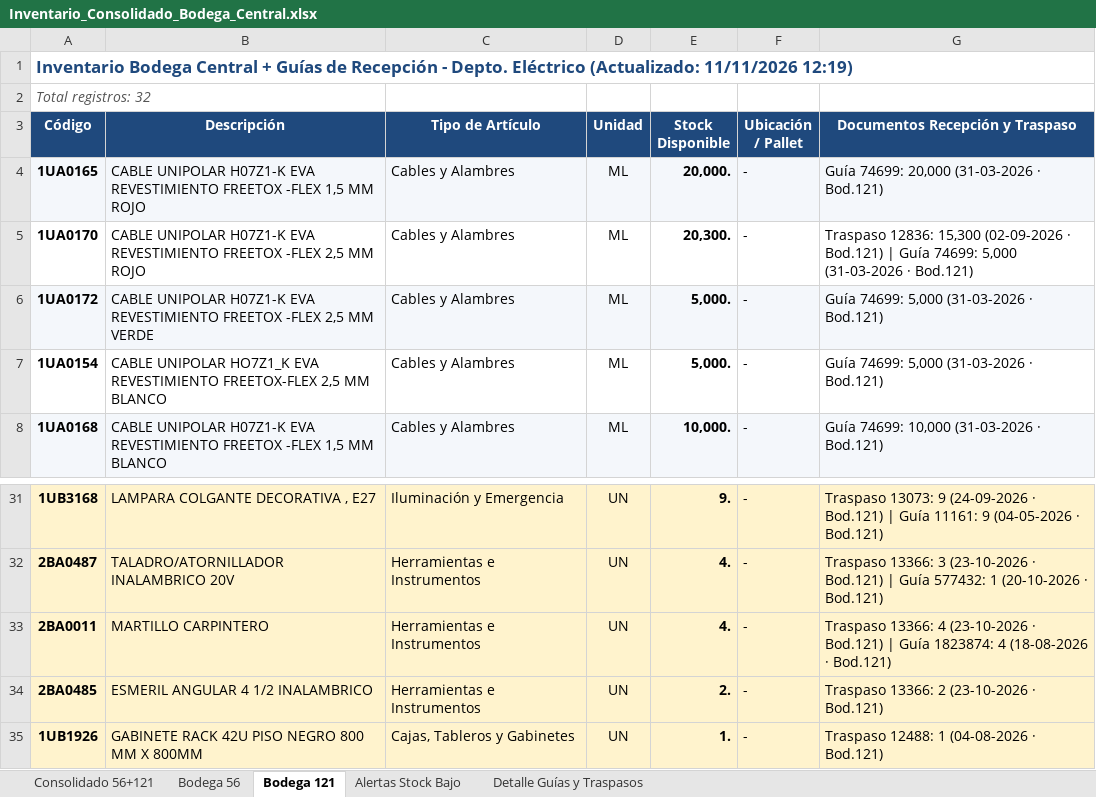
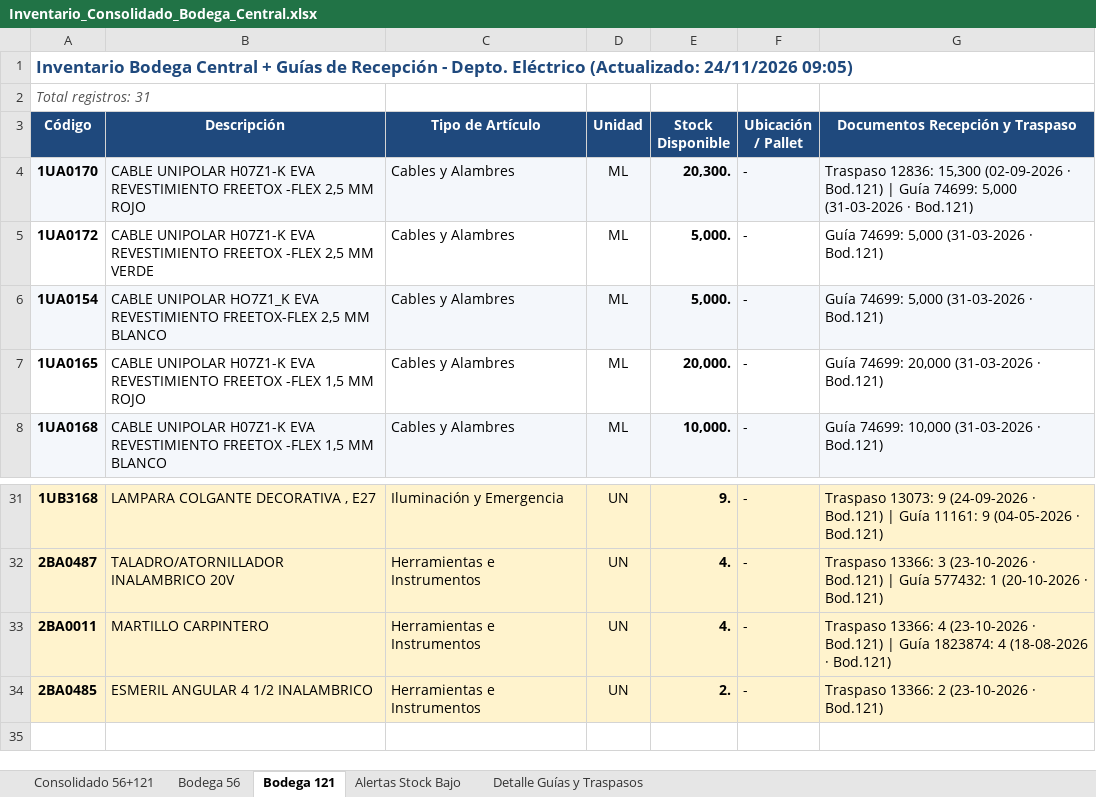
Before and after one commit to InventarioBC/BODEGA-CENTRAL, an Excel workbook: Inventario_Consolidado_Bodega_Central.xlsx, sheet Bodega 121, drawn as a sheet; only a part is shown, gaps mark what is left out; values as stored, in another font and other column widths than the file's, no borders; removed rows and columns are numbered as before the commit, all else as after; the diff names each change by its address in the sheet, - before the commit and + after, or states it on an @@ line.

```diff
--- a/Inventario_Consolidado_Bodega_Central.xlsx (sheet Bodega 121)
+++ b/Inventario_Consolidado_Bodega_Central.xlsx (sheet Bodega 121)
-A1 (Código): …Eléctrico (Actualizado: 11/11/2026 12:19)
+A1 (Código): …Eléctrico (Actualizado: 24/11/2026 09:05)
-A2 (Código): Total registros: 32
+A2 (Código): Total registros: 31
-A4:G4 fill: none
+A4:G4 fill: #F4F7FB
-A5:G5 fill: #F4F7FB
+A5:G5 fill: none
-A6:G6 fill: none
+A6:G6 fill: #F4F7FB
@@ row 4 moved to row 7: 1UA0165 @@
-row 35: 1UB1926 | GABINETE RACK 42U PISO NEGRO 800 MM X 800MM | Cajas, Tableros y Gabinetes | UN | 1. | - | Traspaso 12488: 1 (04-08-2026 · Bod.121)
```
Also changed, not shown: sheet Detalle Guías y Traspasos, sheet Consolidado 56+121, sheet Bodega 56, sheet Alertas Stock Bajo, datos_origen/inventario_bodega_121.xlsx, datos_origen/inventario_bodega_56.xlsx, 6 other files.
